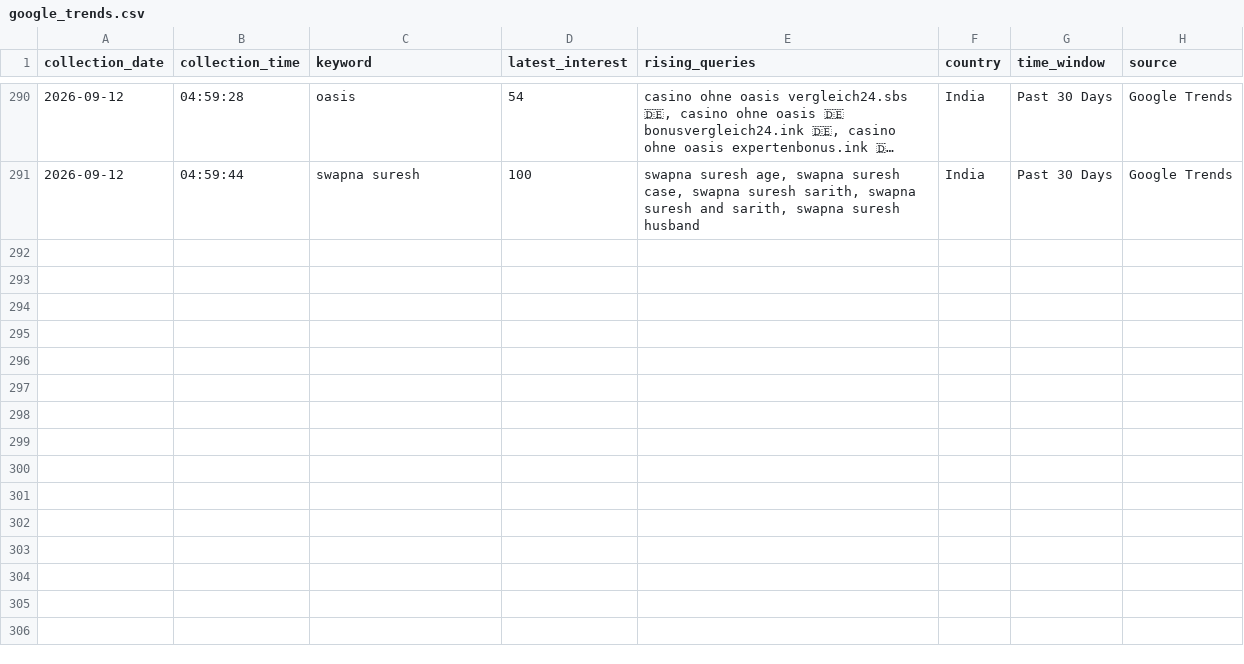
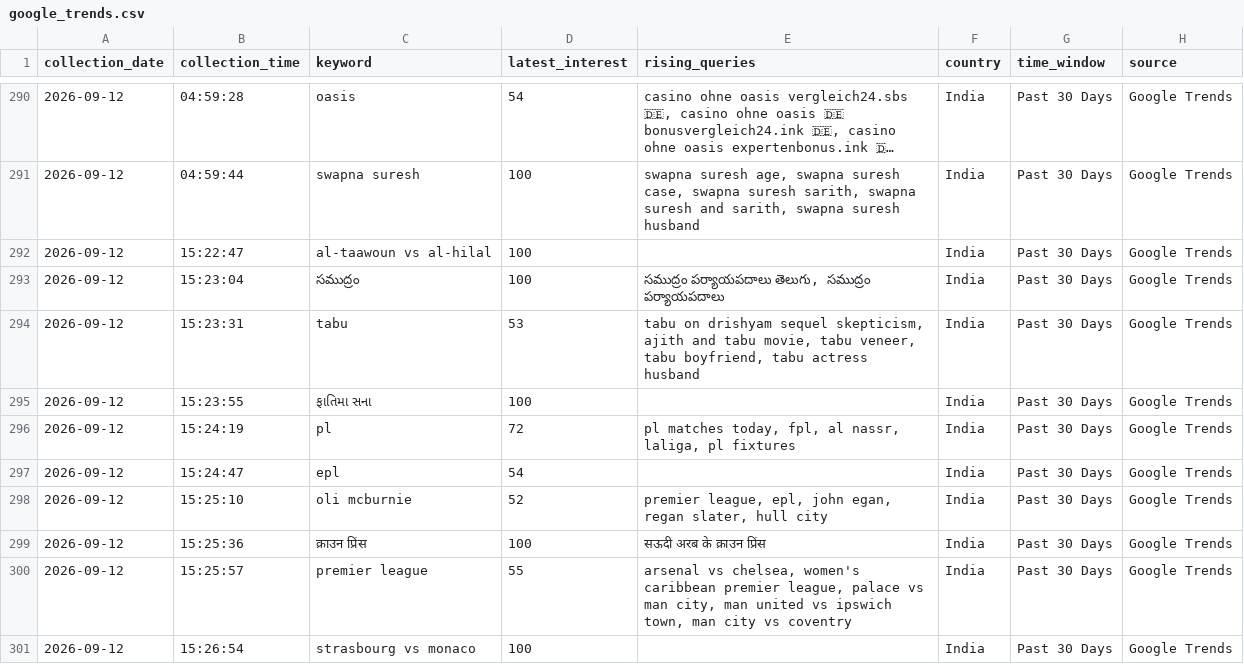
Before and after one commit to ank17a-5/India-Trend-Radar, a CSV file: data/raw/google_trends.csv, drawn as a sheet; only a part is shown, gaps mark what is left out; long unchanged cells end in …; the diff names each change by its address in the sheet, - before the commit and + after, or states it on an @@ line.

```diff
--- a/data/raw/google_trends.csv
+++ b/data/raw/google_trends.csv
+row 292: 2026-09-12 | 15:22:47 | al-taawoun vs al-hilal | 100 |  | India | Past 30 Days | Google Trends
+row 293: 2026-09-12 | 15:23:04 | సముద్రం | 100 | సముద్రం పర్యాయపదాలు తెలుగు, సముద్రం పర్యాయపదాలు | India | Past 30 Days | Google Trends
+row 294: 2026-09-12 | 15:23:31 | tabu | 53 | tabu on drishyam sequel skepticism, ajith and tabu movie, tabu veneer, tabu boyfriend, tabu actress husband | India | Past 30 Days | Google Trends
+row 295: 2026-09-12 | 15:23:55 | ફાતિમા સના | 100 |  | India | Past 30 Days | Google Trends
+row 296: 2026-09-12 | 15:24:19 | pl | 72 | pl matches today, fpl, al nassr, laliga, pl fixtures | India | Past 30 Days | Google Trends
+row 297: 2026-09-12 | 15:24:47 | epl | 54 |  | India | Past 30 Days | Google Trends
+row 298: 2026-09-12 | 15:25:10 | oli mcburnie | 52 | premier league, epl, john egan, regan slater, hull city | India | Past 30 Days | Google Trends
+row 299: 2026-09-12 | 15:25:36 | क्राउन प्रिंस | 100 | सऊदी अरब के क्राउन प्रिंस | India | Past 30 Days | Google Trends
+row 300: 2026-09-12 | 15:25:57 | premier league | 55 | arsenal vs chelsea, women's caribbean premier league, palace vs man city, man united vs ipswich town, man city vs coventry | India | Past 30 Days | Google Trends
+row 301: 2026-09-12 | 15:26:54 | strasbourg vs monaco | 100 |  | India | Past 30 Days | Google Trends
```
Also changed, not shown: data/cleaned/google_trends_clean.csv, data/predictions/prophet_predictions.csv, 16 other files.
